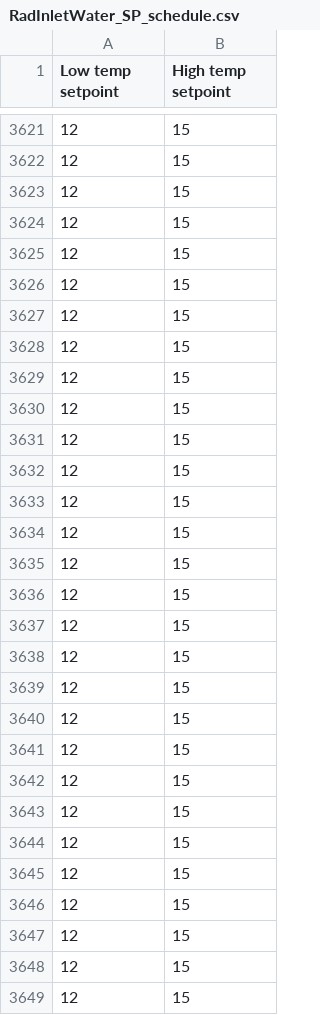
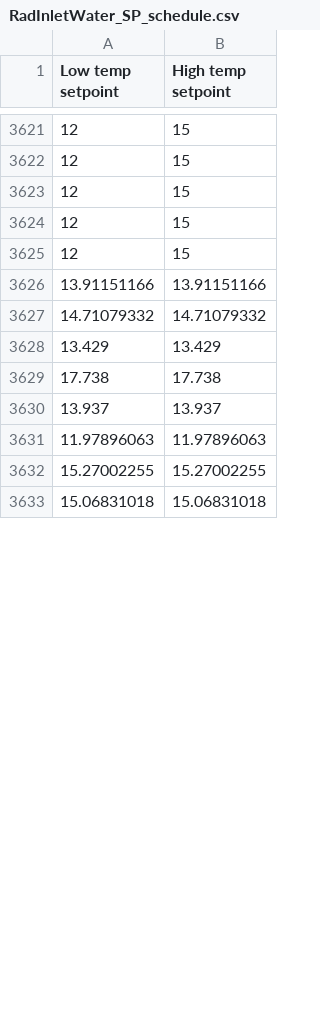
Before and after one commit to Fan-Feng/OptimizationFramework, a CSV file: Experiment2/RadInletWater_SP_schedule.csv, drawn as a sheet; only a part is shown, gaps mark what is left out; removed rows and columns are numbered as before the commit, all else as after; the diff covers the shown part only; the diff names each change by its address in the sheet, - before the commit and + after, or states it on an @@ line.

```diff
--- a/Experiment2/RadInletWater_SP_schedule.csv
+++ b/Experiment2/RadInletWater_SP_schedule.csv
-row 3626: 12 | 15
-row 3627: 12 | 15
-row 3628: 12 | 15
-row 3629: 12 | 15
-row 3630: 12 | 15
-row 3631: 12 | 15
-row 3632: 12 | 15
-row 3633: 12 | 15
-row 3634: 12 | 15
-row 3635: 12 | 15
-row 3636: 12 | 15
-row 3637: 12 | 15
-row 3638: 12 | 15
-row 3639: 12 | 15
-row 3640: 12 | 15
-row 3641: 12 | 15
-row 3642: 12 | 15
-row 3643: 12 | 15
-row 3644: 12 | 15
-row 3645: 12 | 15
-row 3646: 12 | 15
-row 3647: 12 | 15
-row 3648: 12 | 15
-row 3649: 12 | 15
+row 3626: 13.91151166 | 13.91151166
+row 3627: 14.71079332 | 14.71079332
+row 3628: 13.429 | 13.429
+row 3629: 17.738 | 17.738
+row 3630: 13.937 | 13.937
+row 3631: 11.97896063 | 11.97896063
+row 3632: 15.27002255 | 15.27002255
+row 3633: 15.06831018 | 15.06831018
```
Also changed, not shown: 16 added rows elsewhere in this file, 24 other files.
